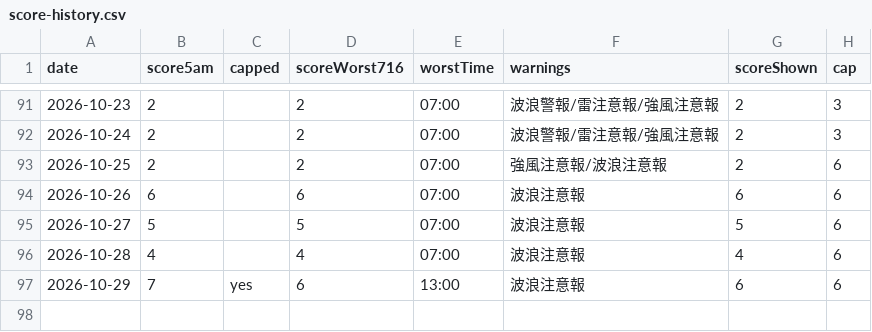
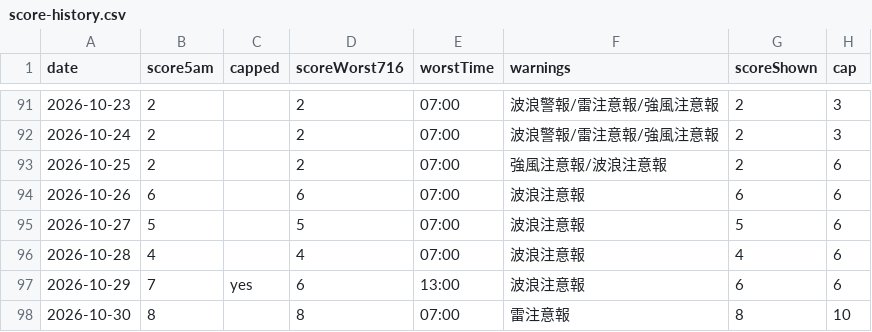
Before and after one commit to takashijapandecoded-cyber/kerama-diving-app, a CSV file: notify/score-history.csv, drawn as a sheet; only a part is shown, gaps mark what is left out.

```diff
--- a/notify/score-history.csv
+++ b/notify/score-history.csv
@@ -97 +97,2 @@ date,score5am,capped,scoreWorst716,worstTime,warnings,scoreShown,cap
 "2026-10-29","7","yes","6","13:00","波浪注意報","6","6"
+"2026-10-30","8","","8","07:00","雷注意報","8","10"
```
